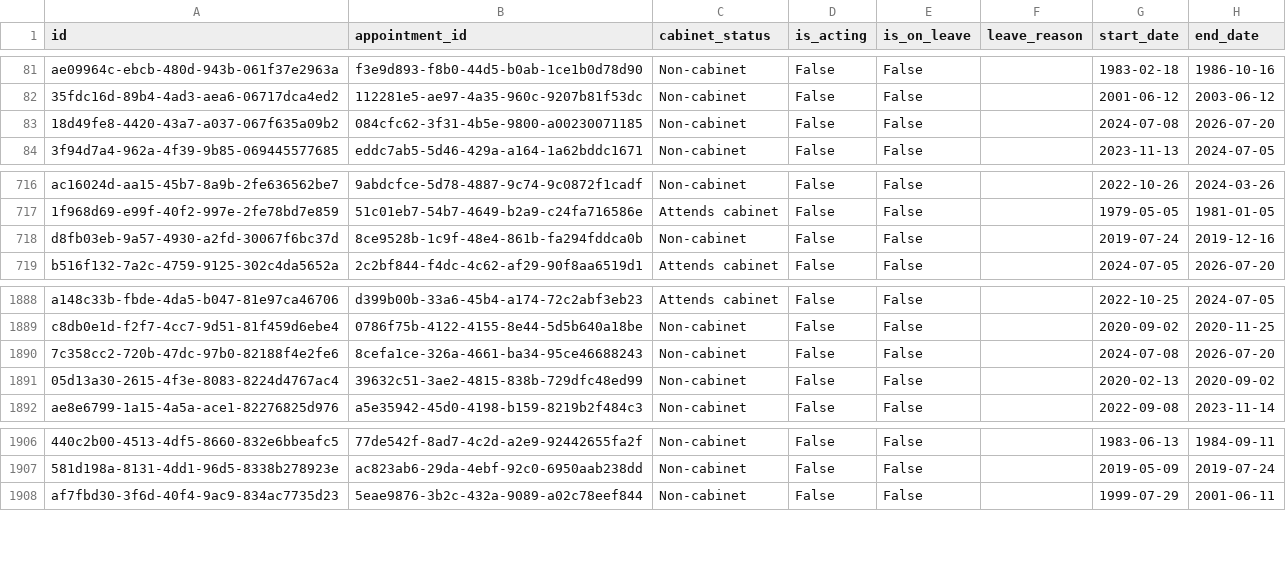
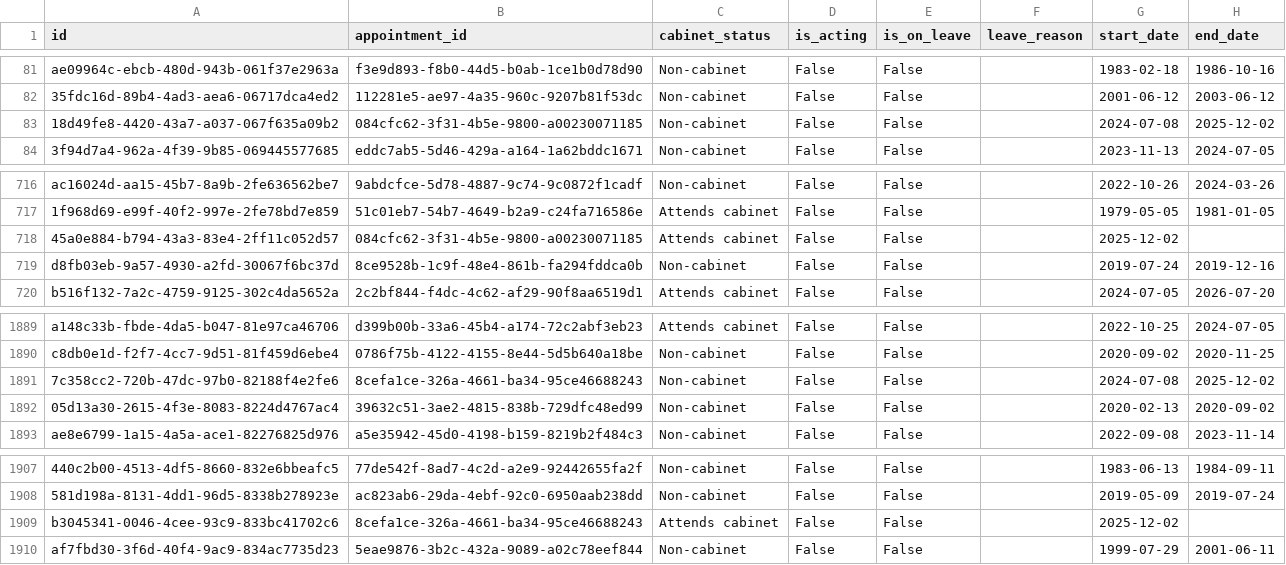
Before and after one commit to instituteforgov/ifg-ministers-database-public, a CSV file: data/appointment_characteristics.csv, drawn as a sheet; only a part is shown, gaps mark what is left out; addresses are those after the commit; the diff names each change by its address in the sheet, - before the commit and + after, or states it on an @@ line.

Commit message:
Update data

```diff
--- a/data/appointment_characteristics.csv
+++ b/data/appointment_characteristics.csv
-H83 (end_date): 2026-07-20
+H83 (end_date): 2025-12-02
+row 718: 45a0e884-b794-43a3-83e4-2ff11c052d57 | 084cfc62-3f31-4b5e-9800-a00230071185 | Attends cabinet | False | False |  | 2025-12-02
-H1891 (end_date): 2026-07-20
+H1891 (end_date): 2025-12-02
+row 1909: b3045341-0046-4cee-93c9-833bc41702c6 | 8cefa1ce-326a-4661-ba34-95ce46688243 | Attends cabinet | False | False |  | 2025-12-02
```
Also changed, not shown: 1 other file.
